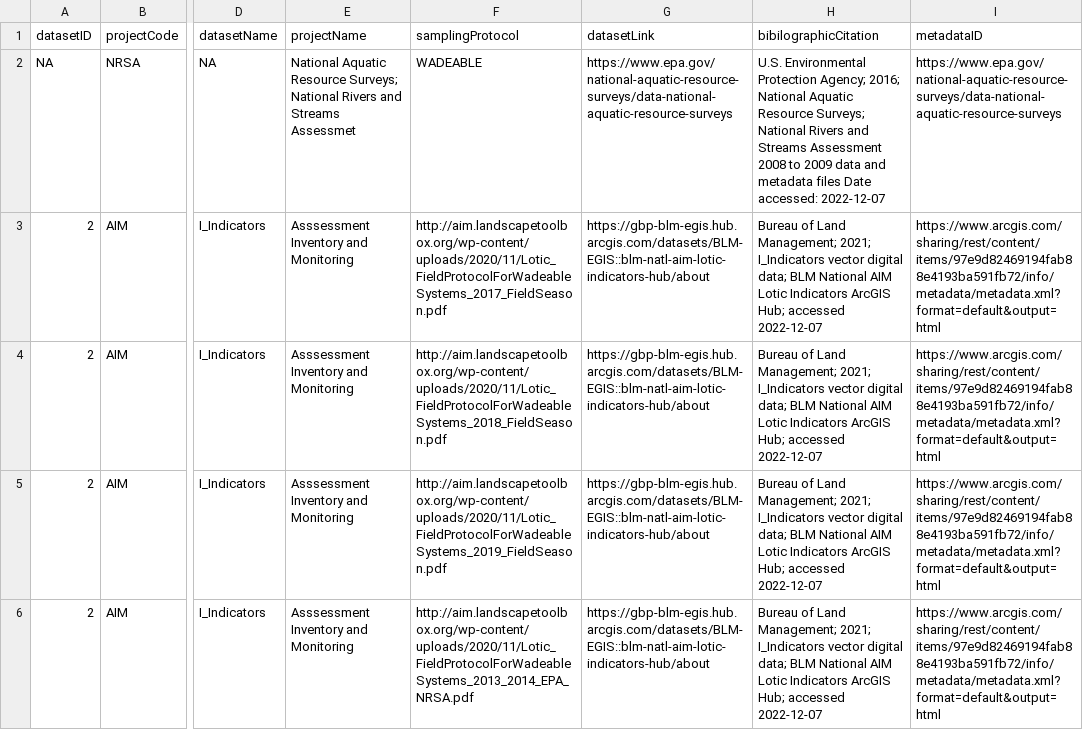
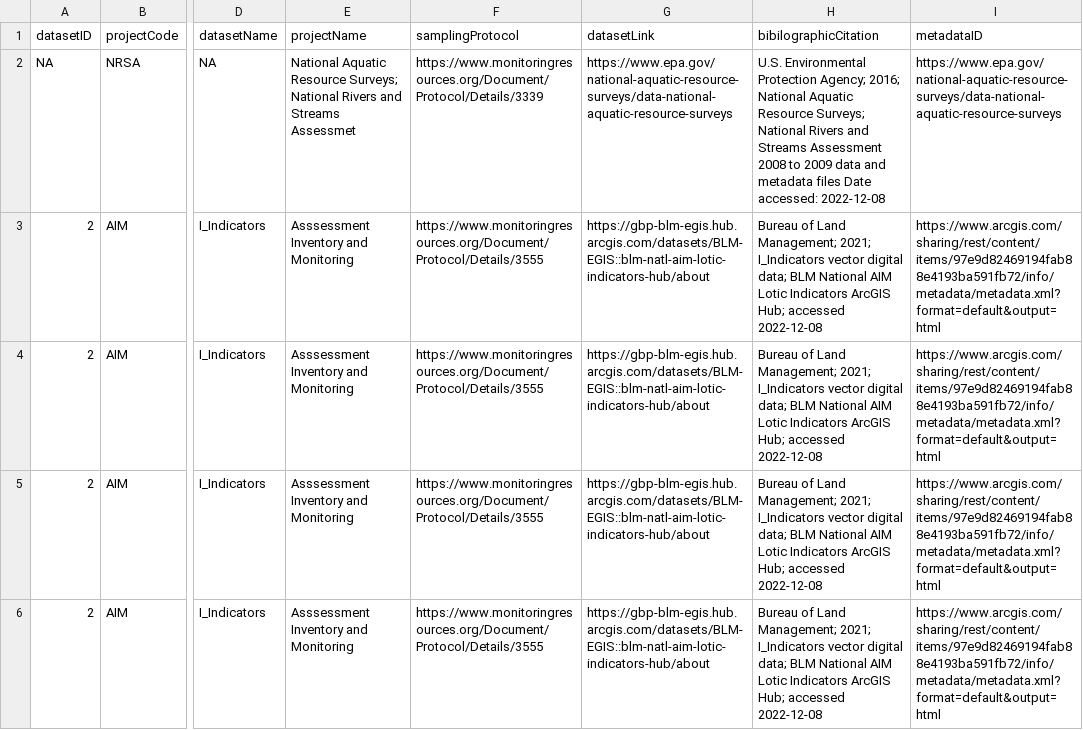
Before and after one commit to rascully/Stream-Monitoring-Data-Exchange-Specifications, a CSV file: DataIntegrationExample/data/csv/RecordLevel.csv, drawn as a sheet; only a part is shown, gaps mark what is left out; the diff covers the shown part only; the diff names each change by its address in the sheet, - before the commit and + after, or states it on an @@ line.

Commit message:
Updating samplingProtocol in RecordLevel table
Added code to update the samplingProtocol data in RecordLevel table to be the MR.org links.

```diff
--- a/DataIntegrationExample/data/csv/RecordLevel.csv
+++ b/DataIntegrationExample/data/csv/RecordLevel.csv
-F2 (samplingProtocol): WADEABLE
+F2 (samplingProtocol): https://www.monitoringresources.org/Document/Protocol/Details/3339
-H2 (bibilographicCitation): …Date accessed: 2022-12-07
+H2 (bibilographicCitation): …Date accessed: 2022-12-08
-F3 (samplingProtocol): http://aim.landscapetoolbox.org/wp-content/uploads/2020/11/Lotic_FieldProtocolForWadeableSystems_2017_FieldSeason.pdf
+F3 (samplingProtocol): https://www.monitoringresources.org/Document/Protocol/Details/3555
-H3:H6 (bibilographicCitation): …Hub; accessed 2022-12-07
+H3:H6 (bibilographicCitation): …Hub; accessed 2022-12-08
-F4 (samplingProtocol): http://aim.landscapetoolbox.org/wp-content/uploads/2020/11/Lotic_FieldProtocolForWadeableSystems_2018_FieldSeason.pdf
+F4 (samplingProtocol): https://www.monitoringresources.org/Document/Protocol/Details/3555
-F5 (samplingProtocol): http://aim.landscapetoolbox.org/wp-content/uploads/2020/11/Lotic_FieldProtocolForWadeableSystems_2019_FieldSeason.pdf
+F5 (samplingProtocol): https://www.monitoringresources.org/Document/Protocol/Details/3555
-F6 (samplingProtocol): http://aim.landscapetoolbox.org/wp-content/uploads/2020/11/Lotic_FieldProtocolForWadeableSystems_2013_2014_EPA_NRSA.pdf
+F6 (samplingProtocol): https://www.monitoringresources.org/Document/Protocol/Details/3555
```
Also changed, not shown: 23 edited cells elsewhere in this file, 2 other files.
